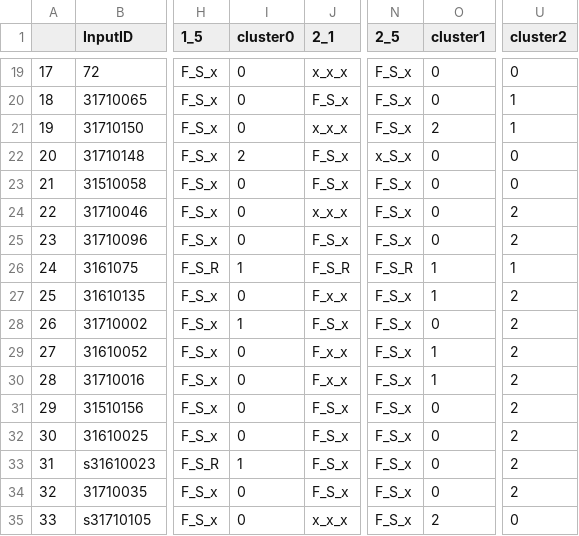
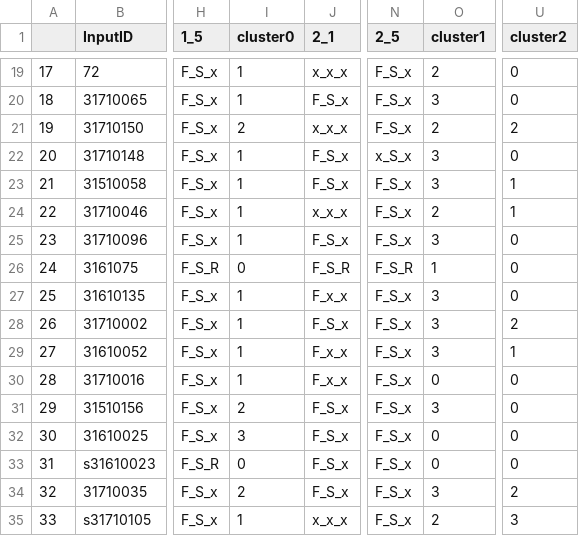
Before and after one commit to DaichiIto0805/monsakun_strategy, a CSV file: strategy_wide/cluster_strategy_wide_4.csv, drawn as a sheet; only a part is shown, gaps mark what is left out; the diff covers the shown part only; the diff names each change by its address in the sheet, - before the commit and + after, or states it on an @@ line.

```diff
--- a/strategy_wide/cluster_strategy_wide_4.csv
+++ b/strategy_wide/cluster_strategy_wide_4.csv
-I19:I20 (cluster0): 0
+I19:I20 (cluster0): 1
-O19 (cluster1): 0
+O19 (cluster1): 2
-O20 (cluster1): 0
+O20 (cluster1): 3
-U20 (cluster2): 1
+U20 (cluster2): 0
-I21 (cluster0): 0
+I21 (cluster0): 2
-U21 (cluster2): 1
+U21 (cluster2): 2
-I22 (cluster0): 2
+I22 (cluster0): 1
-O22:O23 (cluster1): 0
+O22:O23 (cluster1): 3
-I23:I25 (cluster0): 0
+I23:I25 (cluster0): 1
-U23 (cluster2): 0
+U23 (cluster2): 1
-O24 (cluster1): 0
+O24 (cluster1): 2
-U24 (cluster2): 2
+U24 (cluster2): 1
-O25 (cluster1): 0
+O25 (cluster1): 3
-U25 (cluster2): 2
+U25 (cluster2): 0
-I26 (cluster0): 1
+I26 (cluster0): 0
-U26 (cluster2): 1
+U26 (cluster2): 0
-I27 (cluster0): 0
+I27 (cluster0): 1
-O27 (cluster1): 1
+O27 (cluster1): 3
-U27 (cluster2): 2
+U27 (cluster2): 0
-O28 (cluster1): 0
+O28 (cluster1): 3
-I29:I30 (cluster0): 0
+I29:I30 (cluster0): 1
-O29 (cluster1): 1
+O29 (cluster1): 3
-U29 (cluster2): 2
+U29 (cluster2): 1
-O30 (cluster1): 1
+O30 (cluster1): 0
-U30:U33 (cluster2): 2
+U30:U33 (cluster2): 0
-I31 (cluster0): 0
+I31 (cluster0): 2
-O31 (cluster1): 0
+O31 (cluster1): 3
-I32 (cluster0): 0
+I32 (cluster0): 3
-I33 (cluster0): 1
+I33 (cluster0): 0
-I34 (cluster0): 0
+I34 (cluster0): 2
-O34 (cluster1): 0
+O34 (cluster1): 3
-I35 (cluster0): 0
+I35 (cluster0): 1
-U35 (cluster2): 0
+U35 (cluster2): 3
```
Also changed, not shown: 71 edited cells elsewhere in this file, 18 other files.
